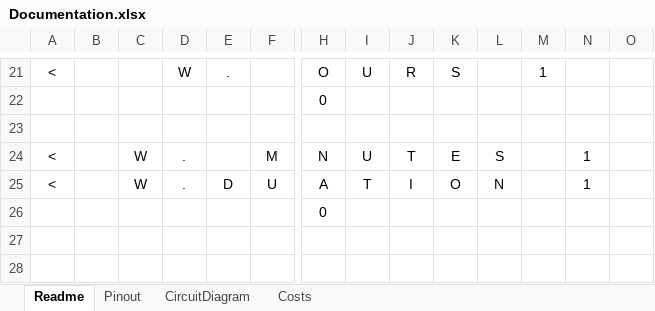
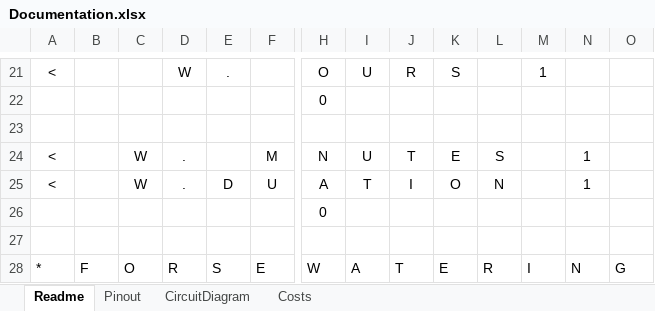
Before and after one commit to Zhuravl/Watering_station, an Excel workbook: Docs/Documentation.xlsx, sheet Readme, drawn as a sheet; only a part is shown, gaps mark what is left out; values as stored, in another font and other column widths than the file's, no borders; rows hold the shown columns only; the diff names each change by its address in the sheet, - before the commit and + after, or states it on an @@ line.

```diff
--- a/Docs/Documentation.xlsx (sheet Readme)
+++ b/Docs/Documentation.xlsx (sheet Readme)
+row 27: (empty)
+row 28: * | F | O | R | S | E | W | A | T | E | R | I | N | G
```
Also changed, not shown: sheet Pinout, 1 other file.
